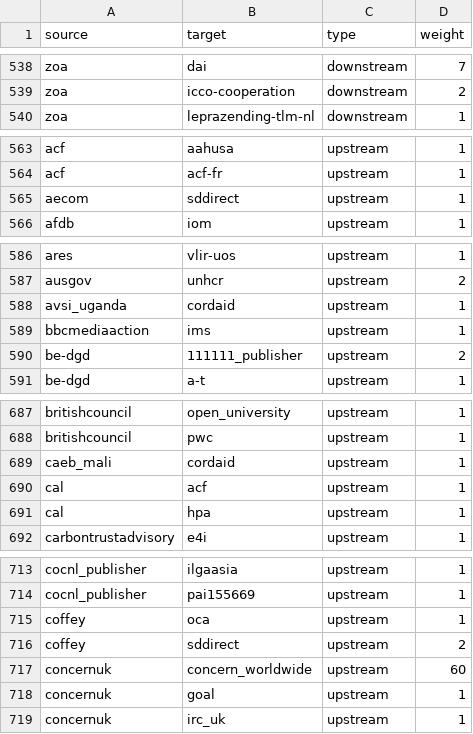
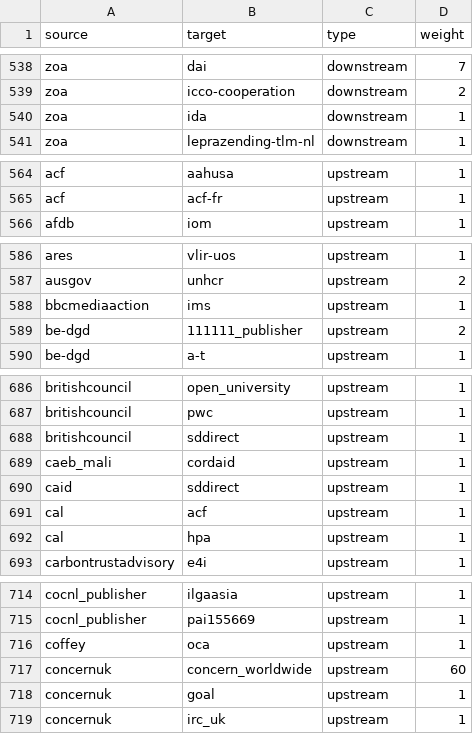
Before and after one commit to andylolz/traceability, a CSV file: links.csv, drawn as a sheet; only a part is shown, gaps mark what is left out; removed rows and columns are numbered as before the commit, all else as after; the diff covers the shown part only; the diff names each change by its address in the sheet, - before the commit and + after, or states it on an @@ line.

```diff
--- a/links.csv
+++ b/links.csv
+row 540: zoa | ida | downstream | 1
-row 565: aecom | sddirect | upstream | 1
-row 588: avsi_uganda | cordaid | upstream | 1
+row 688: britishcouncil | sddirect | upstream | 1
+row 690: caid | sddirect | upstream | 1
-row 716: coffey | sddirect | upstream | 2
```
Also changed, not shown: 4 added rows, 4 removed rows and 7 edited cells elsewhere in this file.
